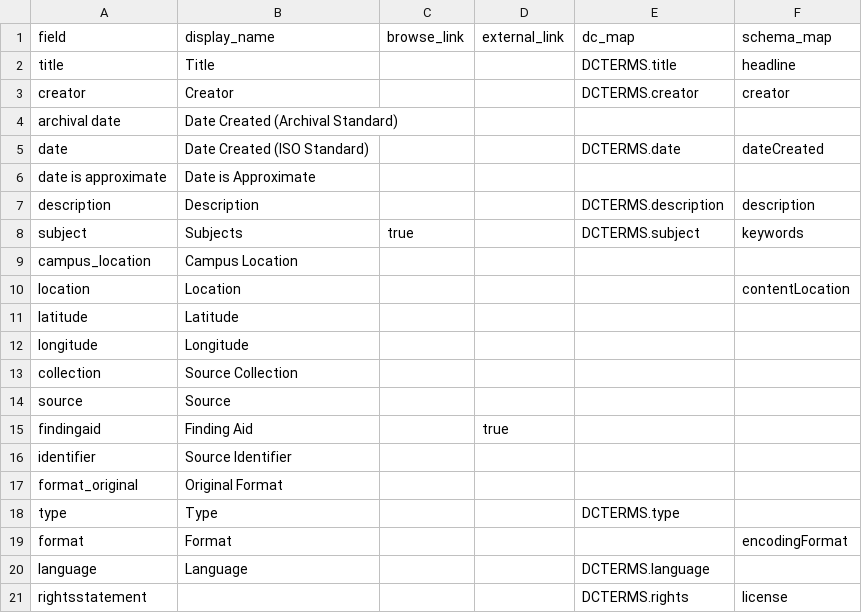
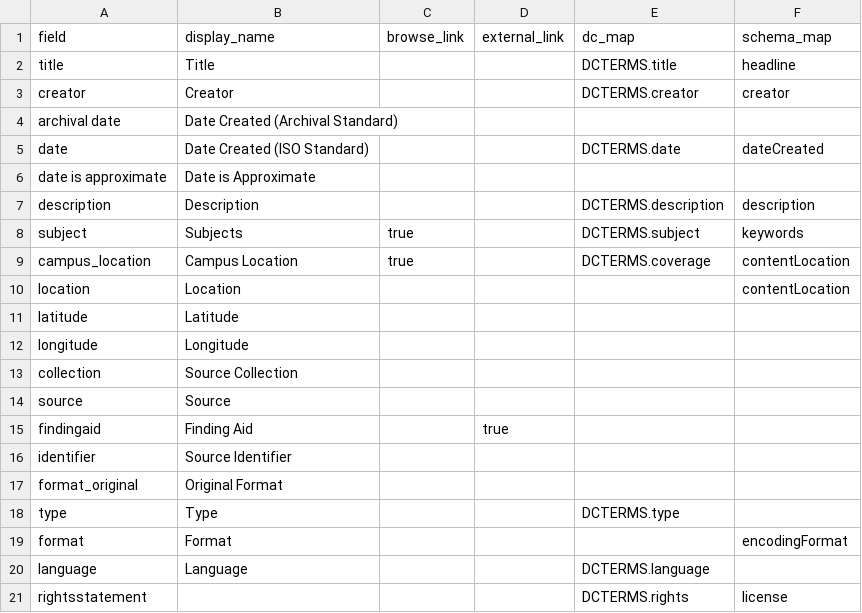
Before and after one commit to thecdil/campus_source, a CSV file: _data/config-metadata.csv, drawn as a sheet.

Commit message:
tweak markup

```diff
--- a/_data/config-metadata.csv
+++ b/_data/config-metadata.csv
@@ -8,3 +8,3 @@ description,Description,,,DCTERMS.description,description
 subject,Subjects,true,,DCTERMS.subject,keywords
-campus_location,Campus Location,,,
+campus_location,Campus Location,true,,DCTERMS.coverage,contentLocation
 location,Location,,,,contentLocation
```
